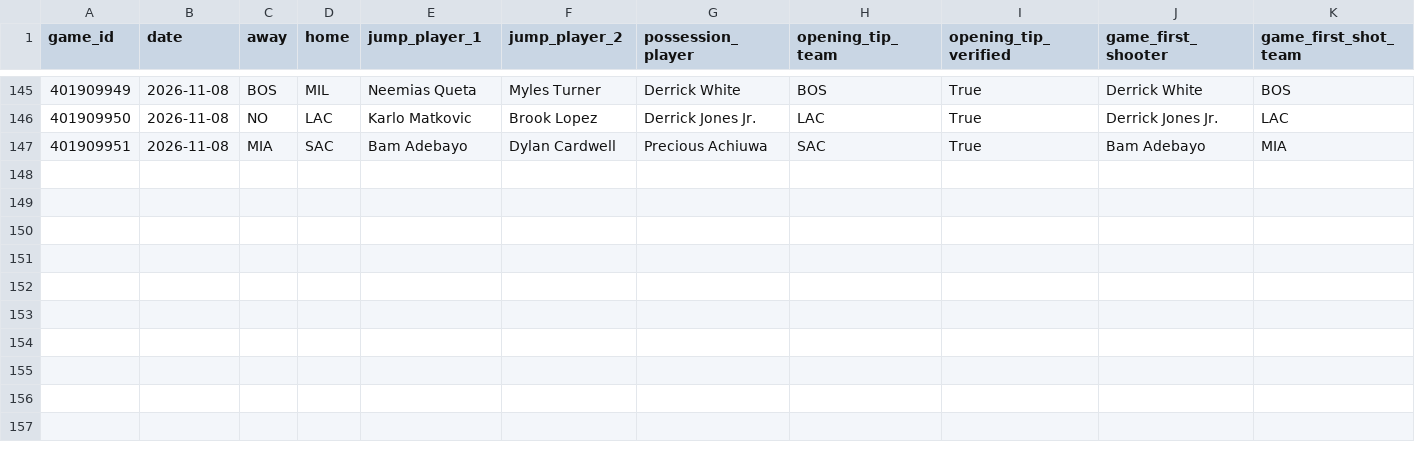
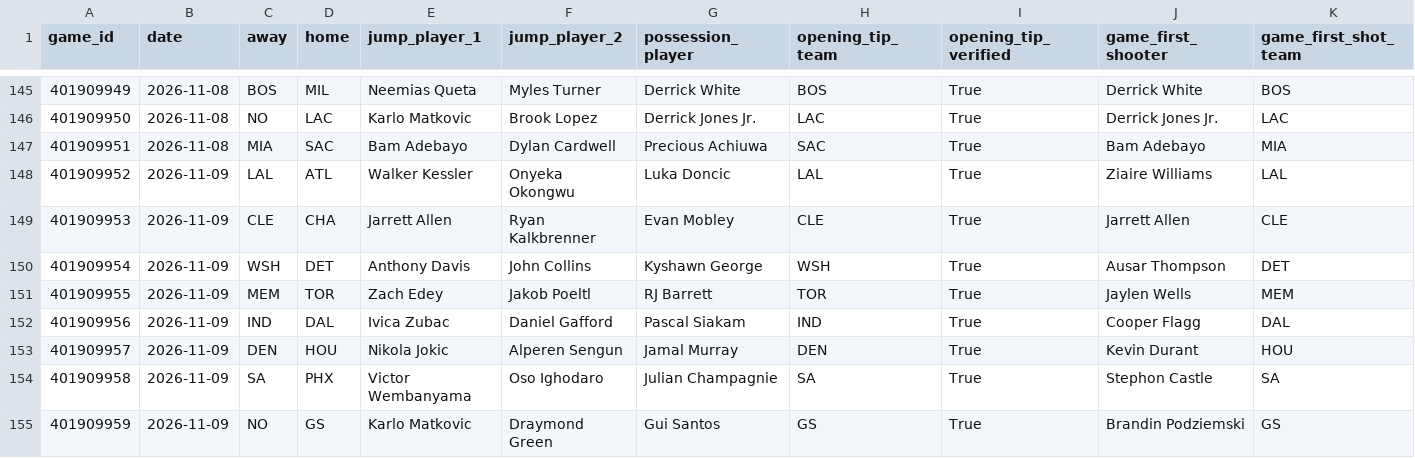
Before and after one commit to mmokriy-dot/prop-culture-nba-opening, a CSV file: data/opening_game_results.csv, drawn as a sheet; only a part is shown, gaps mark what is left out; rows hold the shown columns only; the diff names each change by its address in the sheet, - before the commit and + after, or states it on an @@ line.

```diff
--- a/data/opening_game_results.csv
+++ b/data/opening_game_results.csv
+row 148: 401909952 | 2026-11-09 | LAL | ATL | Walker Kessler | Onyeka Okongwu | Luka Doncic | LAL | True | Ziaire Williams | LAL
+row 149: 401909953 | 2026-11-09 | CLE | CHA | Jarrett Allen | Ryan Kalkbrenner | Evan Mobley | CLE | True | Jarrett Allen | CLE
+row 150: 401909954 | 2026-11-09 | WSH | DET | Anthony Davis | John Collins | Kyshawn George | WSH | True | Ausar Thompson | DET
+row 151: 401909955 | 2026-11-09 | MEM | TOR | Zach Edey | Jakob Poeltl | RJ Barrett | TOR | True | Jaylen Wells | MEM
+row 152: 401909956 | 2026-11-09 | IND | DAL | Ivica Zubac | Daniel Gafford | Pascal Siakam | IND | True | Cooper Flagg | DAL
+row 153: 401909957 | 2026-11-09 | DEN | HOU | Nikola Jokic | Alperen Sengun | Jamal Murray | DEN | True | Kevin Durant | HOU
+row 154: 401909958 | 2026-11-09 | SA | PHX | Victor Wembanyama | Oso Ighodaro | Julian Champagnie | SA | True | Stephon Castle | SA
+row 155: 401909959 | 2026-11-09 | NO | GS | Karlo Matkovic | Draymond Green | Gui Santos | GS | True | Brandin Podziemski | GS
```
Also changed, not shown: data/opening_player_summary.csv, data/opening_team_summary.csv.
